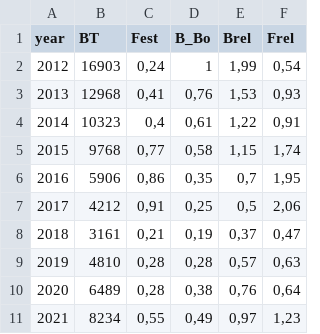
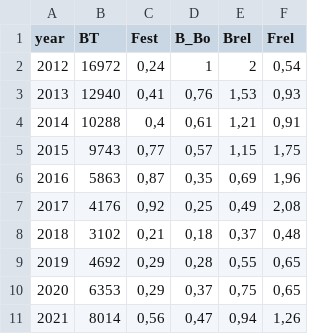
Before and after one commit to mariazuba/SARAUAYSEN_0921_CBA2022, a CSV file: tabla2.csv, drawn as a sheet.

```diff
--- a/tabla2.csv
+++ b/tabla2.csv
@@ -1,11 +1,11 @@
 "year";"BT";"Fest";"B_Bo";"Brel";"Frel"
-2012;16903;0,24;1;1,99;0,54
-2013;12968;0,41;0,76;1,53;0,93
-2014;10323;0,4;0,61;1,22;0,91
-2015;9768;0,77;0,58;1,15;1,74
-2016;5906;0,86;0,35;0,7;1,95
-2017;4212;0,91;0,25;0,5;2,06
-2018;3161;0,21;0,19;0,37;0,47
-2019;4810;0,28;0,28;0,57;0,63
-2020;6489;0,28;0,38;0,76;0,64
-2021;8234;0,55;0,49;0,97;1,23
+2012;16972;0,24;1;2;0,54
+2013;12940;0,41;0,76;1,53;0,93
+2014;10288;0,4;0,61;1,21;0,91
+2015;9743;0,77;0,57;1,15;1,75
+2016;5863;0,87;0,35;0,69;1,96
+2017;4176;0,92;0,25;0,49;2,08
+2018;3102;0,21;0,18;0,37;0,48
+2019;4692;0,29;0,28;0,55;0,65
+2020;6353;0,29;0,37;0,75;0,65
+2021;8014;0,56;0,47;0,94;1,26
```
Also changed, not shown: tabla1.csv.
